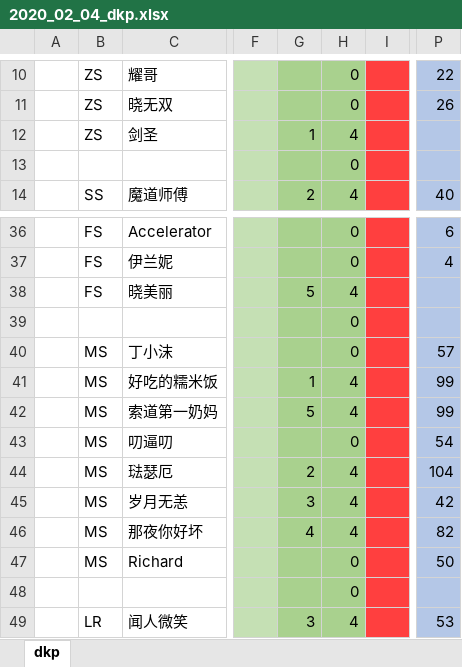
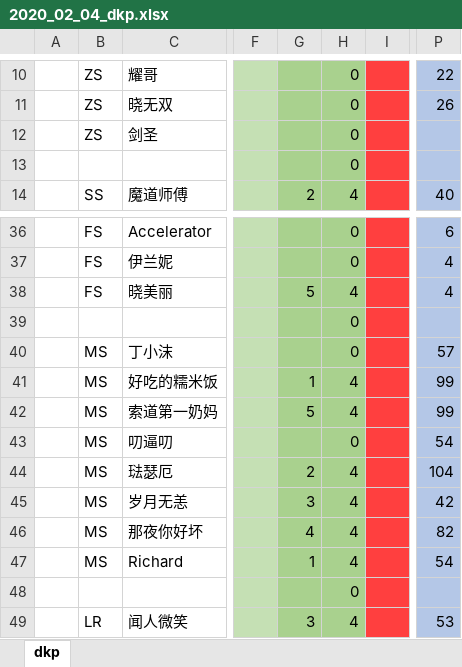
Before and after one commit to alzq/wow_dkp, an Excel workbook: 2019_dkp/2020_02_04_dkp.xlsx, sheet dkp, drawn as a sheet; only a part is shown, gaps mark what is left out; values as stored, in another font and other column widths than the file's, no borders; conditional formats not drawn; the diff names each change by its address in the sheet, - before the commit and + after, or states it on an @@ line.

```diff
--- a/2019_dkp/2020_02_04_dkp.xlsx (sheet dkp)
+++ b/2019_dkp/2020_02_04_dkp.xlsx (sheet dkp)
-G12: 1
+G12: (empty)
-H12: 4
+H12: 0
-P38: (empty)
+P38: 4
-G47: (empty)
+G47: 1
-H47: 0
+H47: 4
-P47: 50
+P47: 54
```
Also changed, not shown: formulas that keep their value, 2019_dkp/current_dkp.xlsx.
